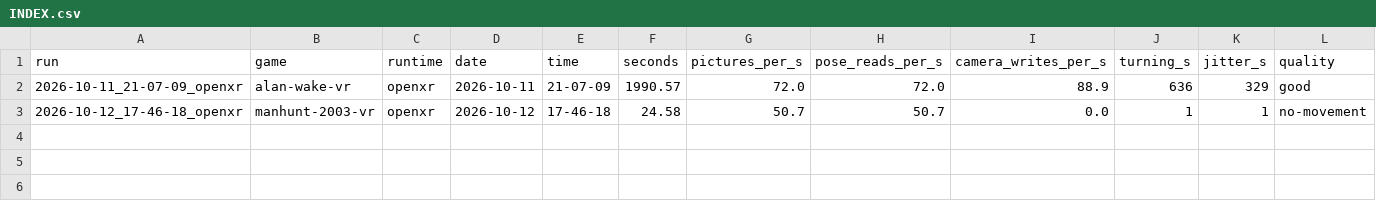
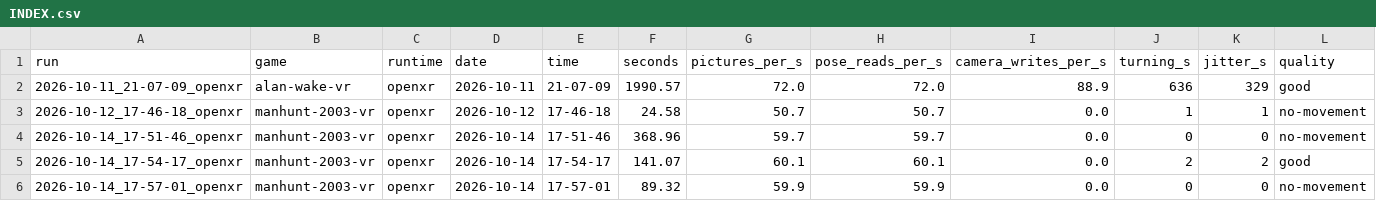
Before and after one commit to TefMeister/BeG0nE, a CSV file: camera-jitter/data/INDEX.csv, drawn as a sheet; only a part is shown; rows hold the shown columns only; the diff names each change by its address in the sheet, - before the commit and + after, or states it on an @@ line.

```diff
--- a/camera-jitter/data/INDEX.csv
+++ b/camera-jitter/data/INDEX.csv
+row 4: 2026-10-14_17-51-46_openxr | manhunt-2003-vr | openxr | 2026-10-14 | 17-51-46 | 368.96 | 59.7 | 59.7 | 0.0 | 0 | 0 | no-movement
+row 5: 2026-10-14_17-54-17_openxr | manhunt-2003-vr | openxr | 2026-10-14 | 17-54-17 | 141.07 | 60.1 | 60.1 | 0.0 | 2 | 2 | good
+row 6: 2026-10-14_17-57-01_openxr | manhunt-2003-vr | openxr | 2026-10-14 | 17-57-01 | 89.32 | 59.9 | 59.9 | 0.0 | 0 | 0 | no-movement
```
Also changed, not shown: 11 other files.
